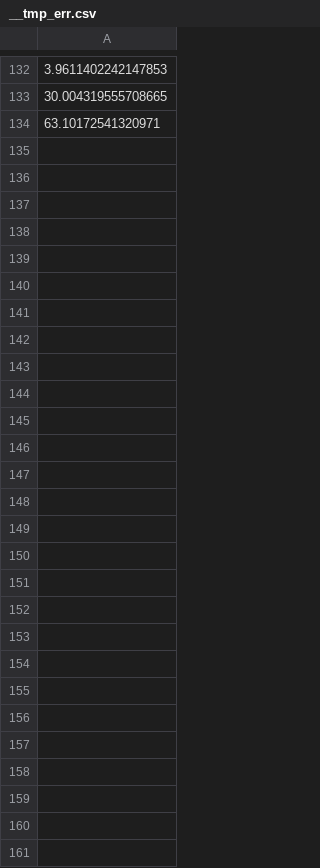
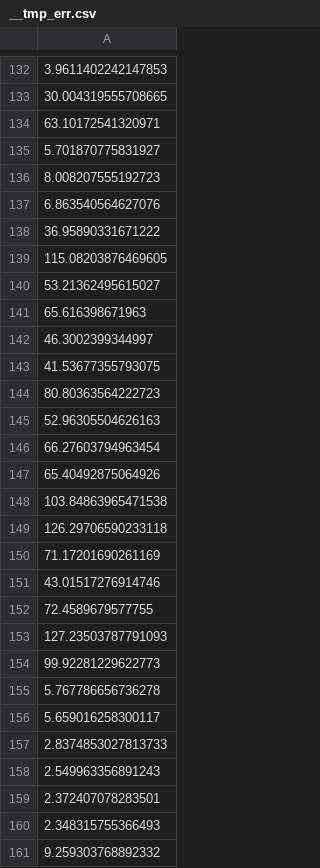
Before and after one commit to GabrieleLaMalfa/RNN, a CSV file: __tmp/__tmp_err.csv, drawn as a sheet; only a part is shown, gaps mark what is left out; the diff names each change by its address in the sheet, - before the commit and + after, or states it on an @@ line.

```diff
--- a/__tmp/__tmp_err.csv
+++ b/__tmp/__tmp_err.csv
+row 135: 5.701870775831927
+row 136: 8.008207555192723
+row 137: 6.863540564627076
+row 138: 36.95890331671222
+row 139: 115.08203876469605
+row 140: 53.21362495615027
+row 141: 65.616398671963
+row 142: 46.3002399344997
+row 143: 41.53677355793075
+row 144: 80.80363564222723
+row 145: 52.96305504626163
+row 146: 66.27603794963454
+row 147: 65.40492875064926
+row 148: 103.84863965471538
+row 149: 126.29706590233118
+row 150: 71.17201690261169
+row 151: 43.01517276914746
+row 152: 72.4589679577755
+row 153: 127.23503787791093
+row 154: 99.92281229622773
+row 155: 5.767786656736278
+row 156: 5.659016258300117
+row 157: 2.8374853027813733
+row 158: 2.549963356891243
+row 159: 2.372407078283501
+row 160: 2.348315755366493
+row 161: 9.259303768892332
```
Also changed, not shown: __tmp/__tmp_res.csv, 5 other files.
